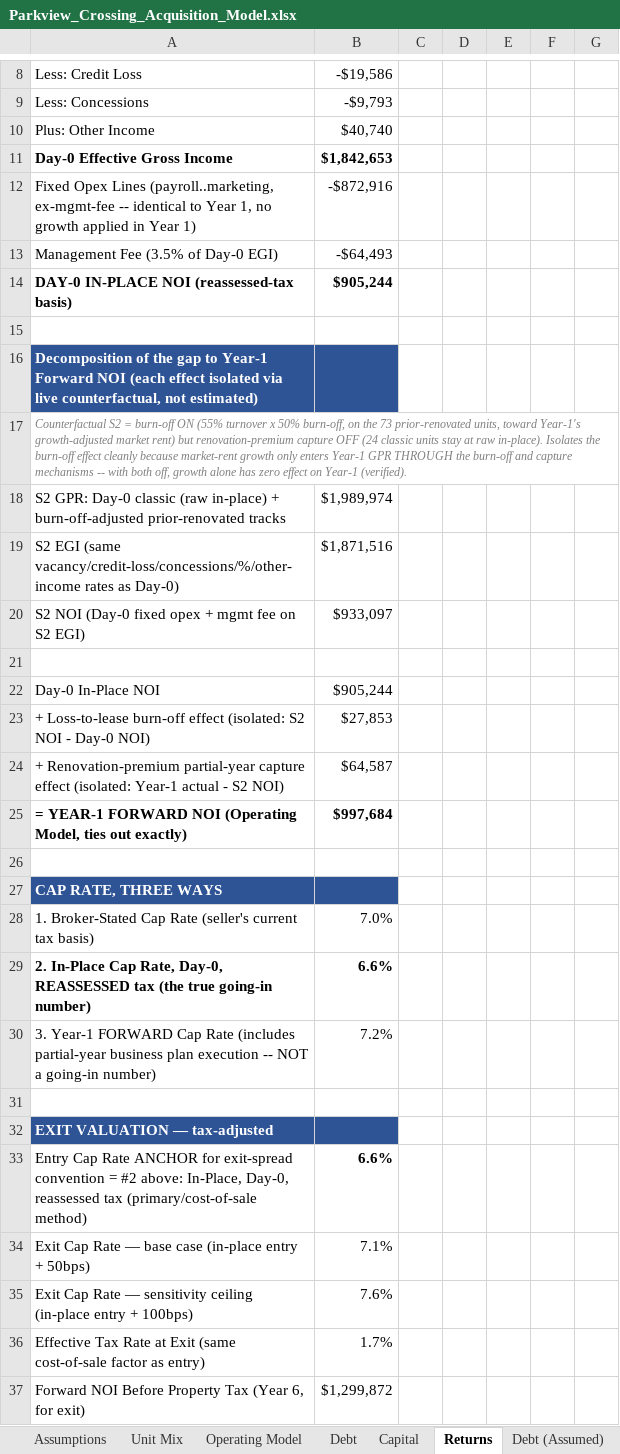
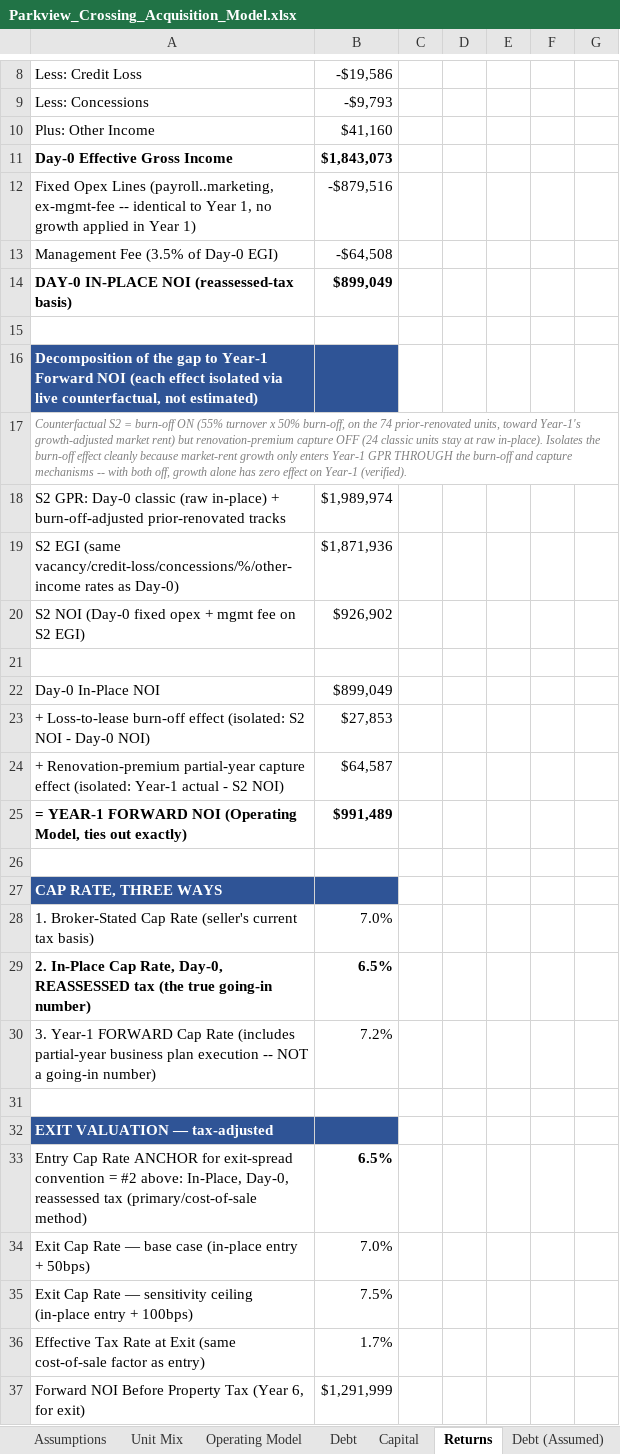
Before and after one commit to RexFullerton/multifamily-acquisition-model, an Excel workbook: Parkview_Crossing_Acquisition_Model.xlsx, sheet Returns, drawn as a sheet; only a part is shown, gaps mark what is left out; values as stored, in another font and other column widths than the file's, no borders; the diff covers the shown part only; the diff names each change by its address in the sheet, - before the commit and + after, or states it on an @@ line.

```diff
--- a/Parkview_Crossing_Acquisition_Model.xlsx (sheet Returns)
+++ b/Parkview_Crossing_Acquisition_Model.xlsx (sheet Returns)
-B10: $40,740
+B10: $41,160
-B11: $1,842,653
+B11: $1,843,073
-B12: -$872,916
+B12: -$879,516
-B13: -$64,493
+B13: -$64,508
-B14: $905,244
+B14: $899,049
-A17: …on the 73 prior-renovated units,…
+A17: …on the 74 prior-renovated units,…
-B19: $1,871,516
+B19: $1,871,936
-B20: $933,097
+B20: $926,902
-B22: $905,244
+B22: $899,049
-B25: $997,684
+B25: $991,489
-B29: 6.6%
+B29: 6.5%
-B33: 6.6%
+B33: 6.5%
-B34: 7.1%
+B34: 7.0%
-B35: 7.6%
+B35: 7.5%
-B37: $1,299,872
+B37: $1,291,999
```
Also changed, not shown: 7 added rows, 7 removed rows and 23 edited cells elsewhere in this sheet, sheet Sensitivity, sheet Operating Model, sheet Summary, sheet Returns (Assumed), sheet Waterfall, sheet Assumptions, 5 more sheets, formulas that keep their value, 5 other files.
